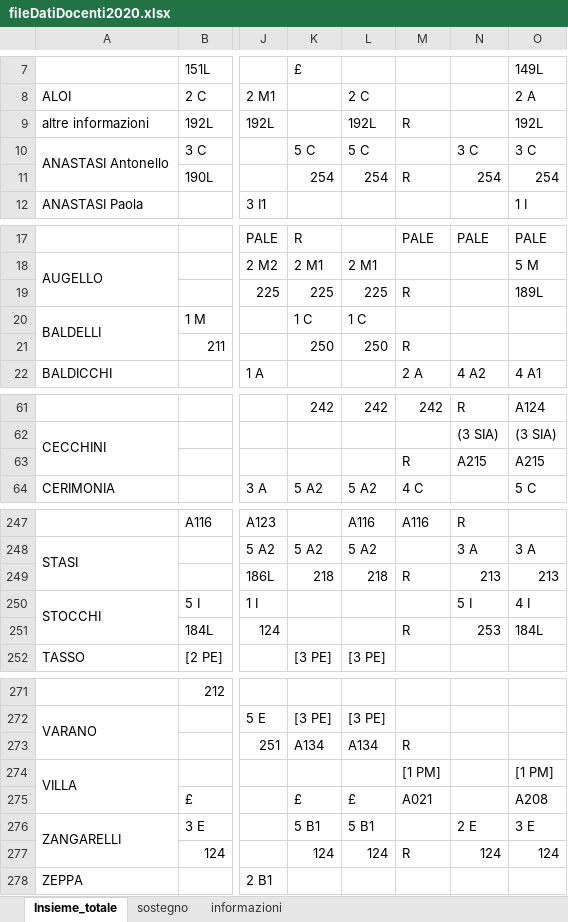
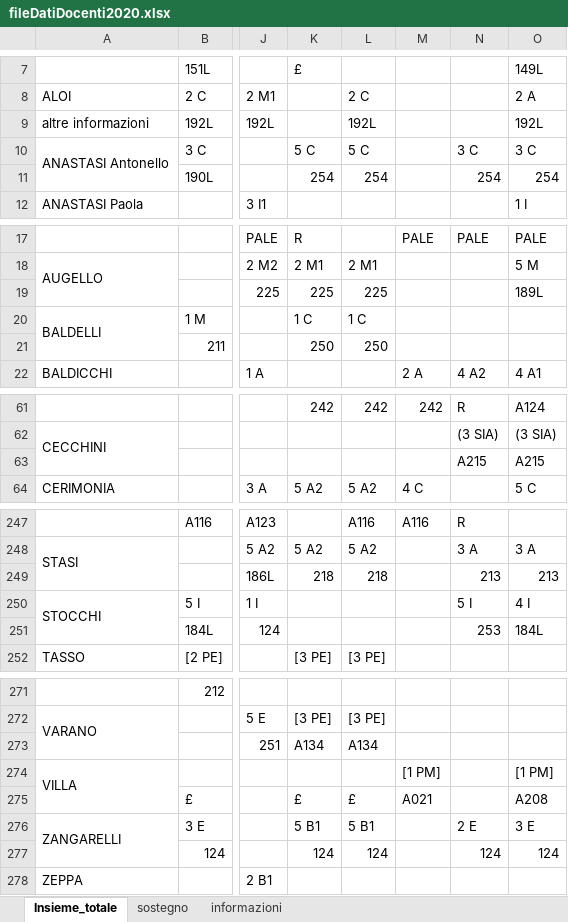
Before and after one commit to SoftwareIISGubbio/sostituzioni, an Excel workbook: datiDiProva/fileDatiDocenti2020.xlsx, sheet Insieme_totale, drawn as a sheet; only a part is shown, gaps mark what is left out; values as stored, in another font and other column widths than the file's, no cell formats; the diff covers the shown part only; the diff names each change by its address in the sheet, - before the commit and + after, or states it on an @@ line.

```diff
--- a/datiDiProva/fileDatiDocenti2020.xlsx (sheet Insieme_totale)
+++ b/datiDiProva/fileDatiDocenti2020.xlsx (sheet Insieme_totale)
-M9: R
+M9: (empty)
-M11: R
+M11: (empty)
-M19: R
+M19: (empty)
-M21: R
+M21: (empty)
-M63: R
+M63: (empty)
-M249: R
+M249: (empty)
-M251: R
+M251: (empty)
-M273: R
+M273: (empty)
-M277: R
+M277: (empty)
```
Also changed, not shown: 3 edited cells elsewhere in this sheet, sheet sostegno, sheet informazioni, cell formats, 9 other files.
